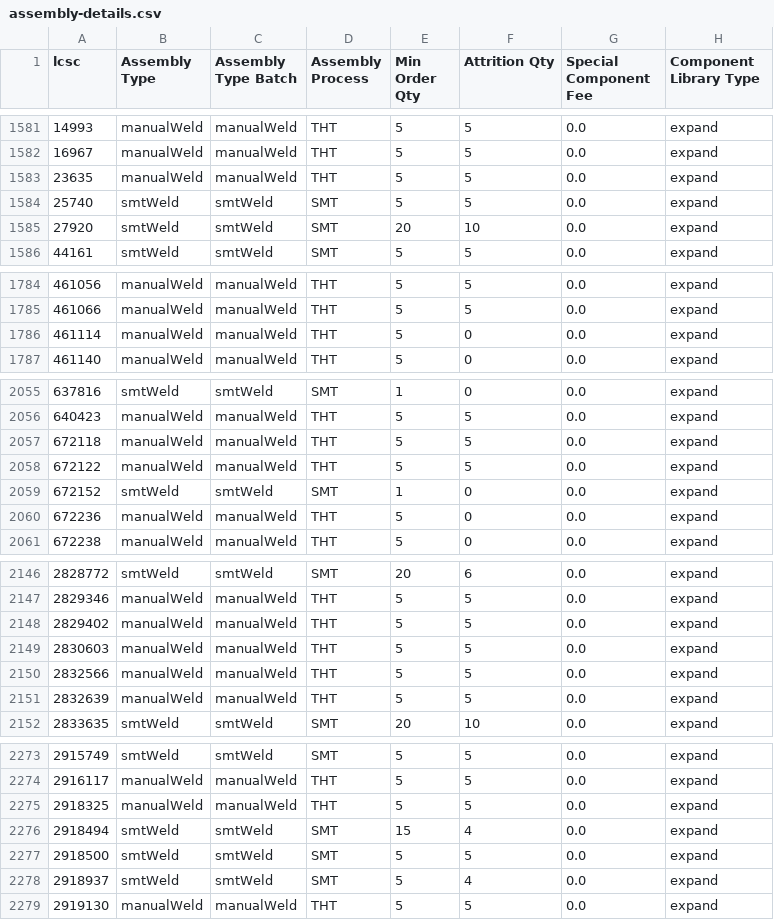
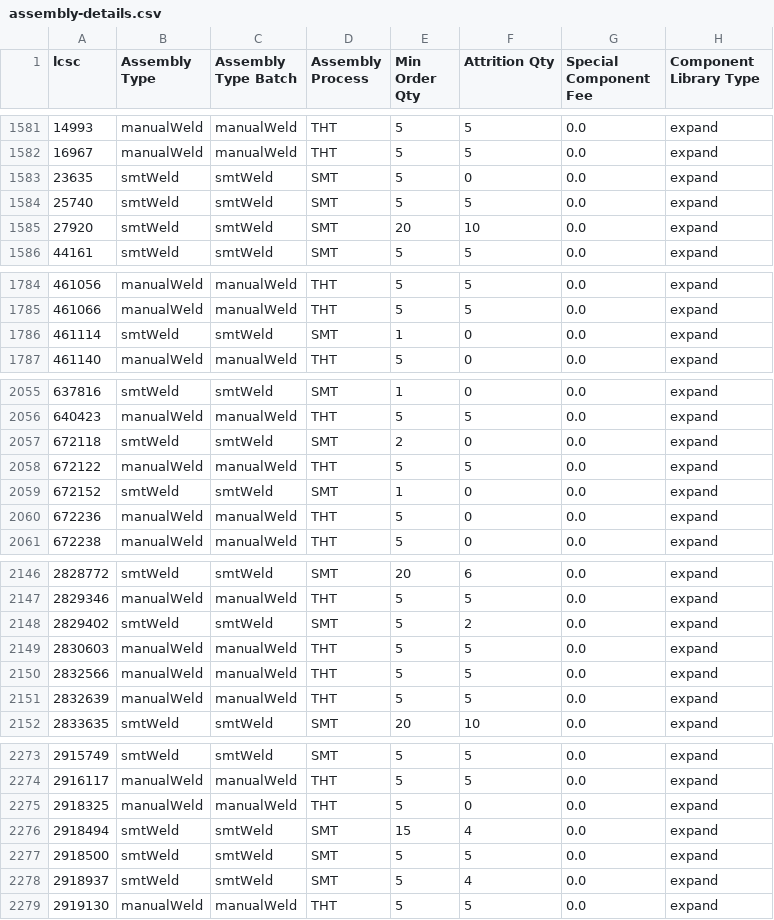
Before and after one commit to CDFER/jlcpcb-parts-database, a CSV file: scraped/assembly-details.csv, drawn as a sheet; only a part is shown, gaps mark what is left out.

```diff
--- a/scraped/assembly-details.csv
+++ b/scraped/assembly-details.csv
@@ -1582,3 +1582,3 @@ lcsc,Assembly Type,Assembly Type Batch,Assembly Process,Min Order Qty,Attrition
 16967,manualWeld,manualWeld,THT,5,5,0.0,expand
-23635,manualWeld,manualWeld,THT,5,5,0.0,expand
+23635,smtWeld,smtWeld,SMT,5,0,0.0,expand
 25740,smtWeld,smtWeld,SMT,5,5,0.0,expand
@@ -1785,3 +1785,3 @@ lcsc,Assembly Type,Assembly Type Batch,Assembly Process,Min Order Qty,Attrition
 461066,manualWeld,manualWeld,THT,5,5,0.0,expand
-461114,manualWeld,manualWeld,THT,5,0,0.0,expand
+461114,smtWeld,smtWeld,SMT,1,0,0.0,expand
 461140,manualWeld,manualWeld,THT,5,0,0.0,expand
@@ -2056,3 +2056,3 @@ lcsc,Assembly Type,Assembly Type Batch,Assembly Process,Min Order Qty,Attrition
 640423,manualWeld,manualWeld,THT,5,5,0.0,expand
-672118,manualWeld,manualWeld,THT,5,5,0.0,expand
+672118,smtWeld,smtWeld,SMT,2,0,0.0,expand
 672122,manualWeld,manualWeld,THT,5,5,0.0,expand
@@ -2147,3 +2147,3 @@ lcsc,Assembly Type,Assembly Type Batch,Assembly Process,Min Order Qty,Attrition
 2829346,manualWeld,manualWeld,THT,5,5,0.0,expand
-2829402,manualWeld,manualWeld,THT,5,5,0.0,expand
+2829402,smtWeld,smtWeld,SMT,5,2,0.0,expand
 2830603,manualWeld,manualWeld,THT,5,5,0.0,expand
@@ -2274,3 +2274,3 @@ lcsc,Assembly Type,Assembly Type Batch,Assembly Process,Min Order Qty,Attrition
 2916117,manualWeld,manualWeld,THT,5,5,0.0,expand
-2918325,manualWeld,manualWeld,THT,5,5,0.0,expand
+2918325,manualWeld,manualWeld,THT,5,0,0.0,expand
 2918494,smtWeld,smtWeld,SMT,15,4,0.0,expand
```
Also changed, not shown: scraped/ComponentList.csv.
